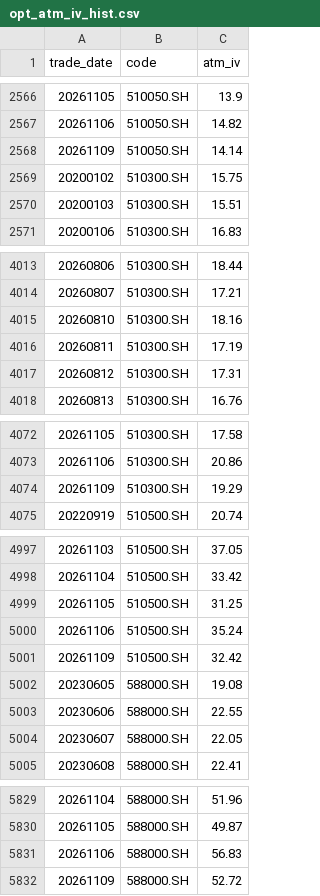
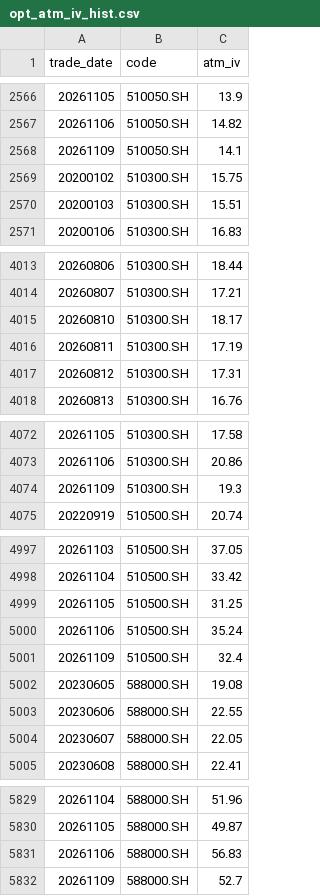
Before and after one commit to dengliang68-sudo/market-data, a CSV file: data/opt_atm_iv_hist.csv, drawn as a sheet; only a part is shown, gaps mark what is left out.

```diff
--- a/data/opt_atm_iv_hist.csv
+++ b/data/opt_atm_iv_hist.csv
@@ -2567,3 +2567,3 @@ trade_date,code,atm_iv
 20261106,510050.SH,14.82
-20261109,510050.SH,14.14
+20261109,510050.SH,14.1
 20200102,510300.SH,15.75
@@ -4014,3 +4014,3 @@ trade_date,code,atm_iv
 20260807,510300.SH,17.21
-20260810,510300.SH,18.16
+20260810,510300.SH,18.17
 20260811,510300.SH,17.19
@@ -4073,3 +4073,3 @@ trade_date,code,atm_iv
 20261106,510300.SH,20.86
-20261109,510300.SH,19.29
+20261109,510300.SH,19.3
 20220919,510500.SH,20.74
@@ -5000,3 +5000,3 @@ trade_date,code,atm_iv
 20261106,510500.SH,35.24
-20261109,510500.SH,32.42
+20261109,510500.SH,32.4
 20230605,588000.SH,19.08
@@ -5831,2 +5831,2 @@ trade_date,code,atm_iv
 20261106,588000.SH,56.83
-20261109,588000.SH,52.72
+20261109,588000.SH,52.7
```
Also changed, not shown: reports/opt_signal_log.csv, 2 other files.
